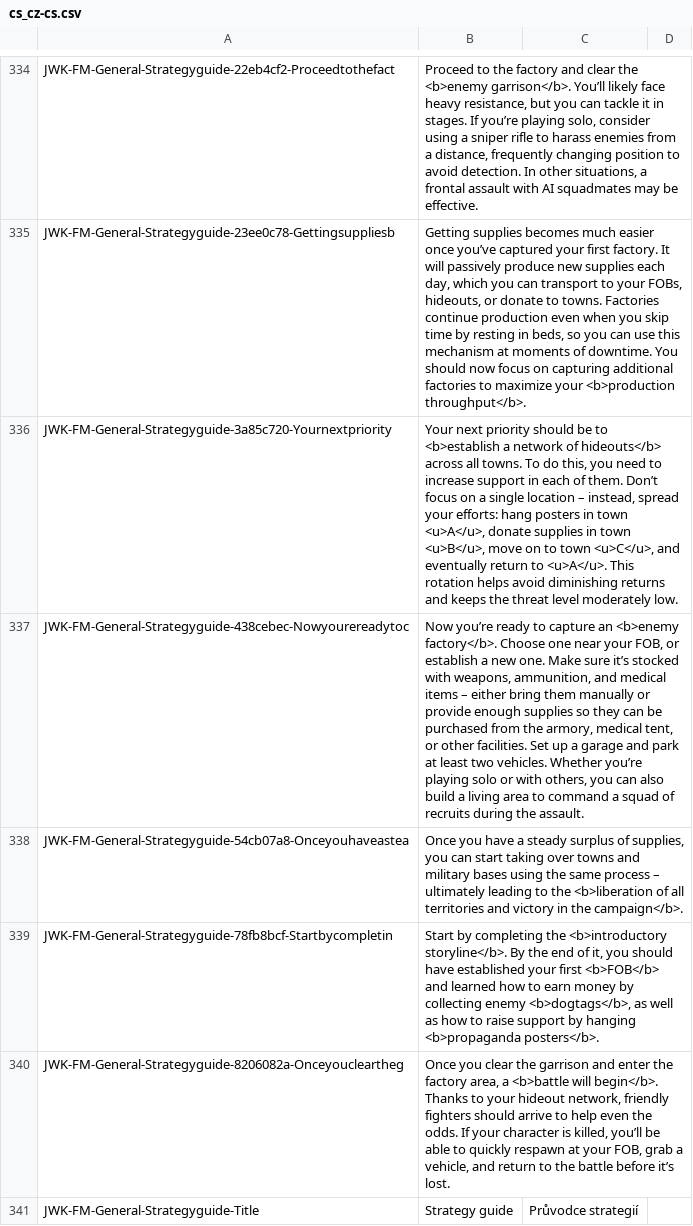
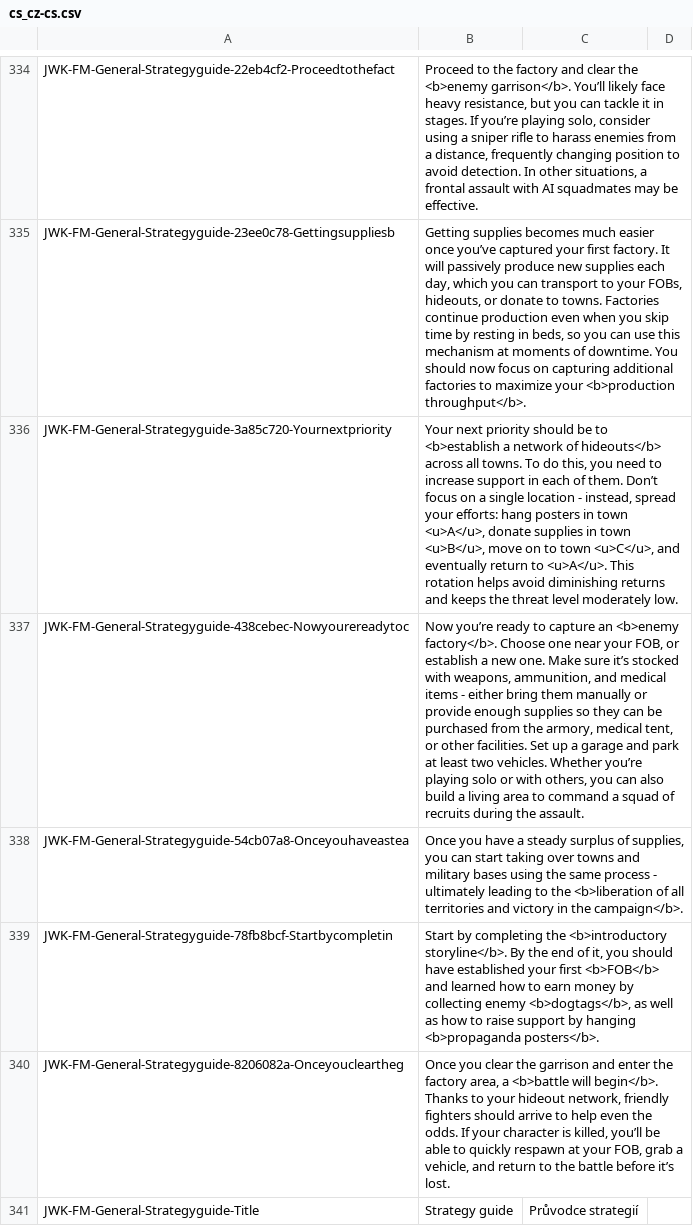
Before and after one commit to JohnnyKerner/FreedomFighters.Contrib, a CSV file: translations/cs_cz-cs.csv, drawn as a sheet; only a part is shown, gaps mark what is left out; the diff covers the shown part only.

```diff
--- a/translations/cs_cz-cs.csv
+++ b/translations/cs_cz-cs.csv
@@ -335,5 +335,5 @@ JWK-FM-General-Strategyguide-22eb4cf2-Proceedtothefact,"Proceed to the factory a
 JWK-FM-General-Strategyguide-23ee0c78-Gettingsuppliesb,"Getting supplies becomes much easier once you’ve captured your first factory. It will passively produce new supplies each day, which you can transport to your FOBs, hideouts, or donate to towns. Factories continue production even when you skip time by resting in beds, so you can use this mechanism at moments of downtime. You should now focus on capturing additional factories to maximize your <b>production throughput</b>.",,
-JWK-FM-General-Strategyguide-3a85c720-Yournextpriority,"Your next priority should be to <b>establish a network of hideouts</b> across all towns. To do this, you need to increase support in each of them. Don’t focus on a single location – instead, spread your efforts: hang posters in town <u>A</u>, donate supplies in town <u>B</u>, move on to town <u>C</u>, and eventually return to <u>A</u>. This rotation helps avoid diminishing returns and keeps the threat level moderately low.",,
-JWK-FM-General-Strategyguide-438cebec-Nowyourereadytoc,"Now you’re ready to capture an <b>enemy factory</b>. Choose one near your FOB, or establish a new one. Make sure it’s stocked with weapons, ammunition, and medical items – either bring them manually or provide enough supplies so they can be purchased from the armory, medical tent, or other facilities. Set up a garage and park at least two vehicles. Whether you’re playing solo or with others, you can also build a living area to command a squad of recruits during the assault.",,
-JWK-FM-General-Strategyguide-54cb07a8-Onceyouhaveastea,"Once you have a steady surplus of supplies, you can start taking over towns and military bases using the same process – ultimately leading to the <b>liberation of all territories and victory in the campaign</b>.",,
+JWK-FM-General-Strategyguide-3a85c720-Yournextpriority,"Your next priority should be to <b>establish a network of hideouts</b> across all towns. To do this, you need to increase support in each of them. Don’t focus on a single location - instead, spread your efforts: hang posters in town <u>A</u>, donate supplies in town <u>B</u>, move on to town <u>C</u>, and eventually return to <u>A</u>. This rotation helps avoid diminishing returns and keeps the threat level moderately low.",,
+JWK-FM-General-Strategyguide-438cebec-Nowyourereadytoc,"Now you’re ready to capture an <b>enemy factory</b>. Choose one near your FOB, or establish a new one. Make sure it’s stocked with weapons, ammunition, and medical items - either bring them manually or provide enough supplies so they can be purchased from the armory, medical tent, or other facilities. Set up a garage and park at least two vehicles. Whether you’re playing solo or with others, you can also build a living area to command a squad of recruits during the assault.",,
+JWK-FM-General-Strategyguide-54cb07a8-Onceyouhaveastea,"Once you have a steady surplus of supplies, you can start taking over towns and military bases using the same process - ultimately leading to the <b>liberation of all territories and victory in the campaign</b>.",,
 JWK-FM-General-Strategyguide-78fb8bcf-Startbycompletin,"Start by completing the <b>introductory storyline</b>. By the end of it, you should have established your first <b>FOB</b> and learned how to earn money by collecting enemy <b>dogtags</b>, as well as how to raise support by hanging <b>propaganda posters</b>.",,
```
Also changed, not shown: 19 edited cells elsewhere in this file, translations/de_de-de.csv, translations/es_es-es.csv, 9 other files.
